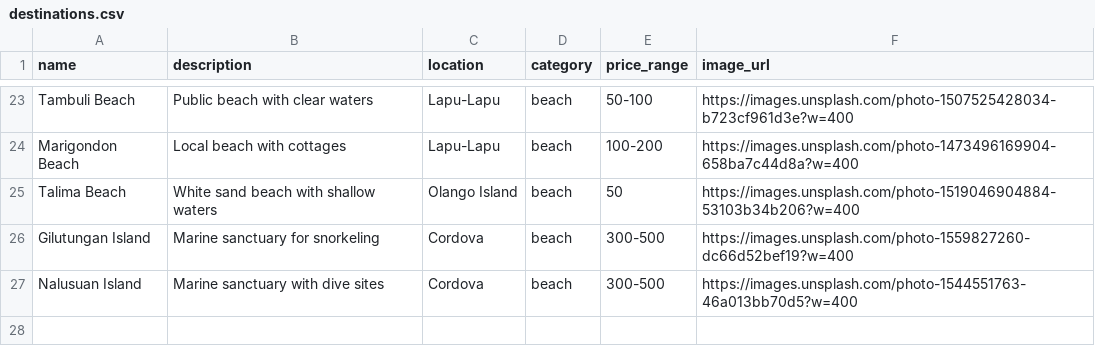
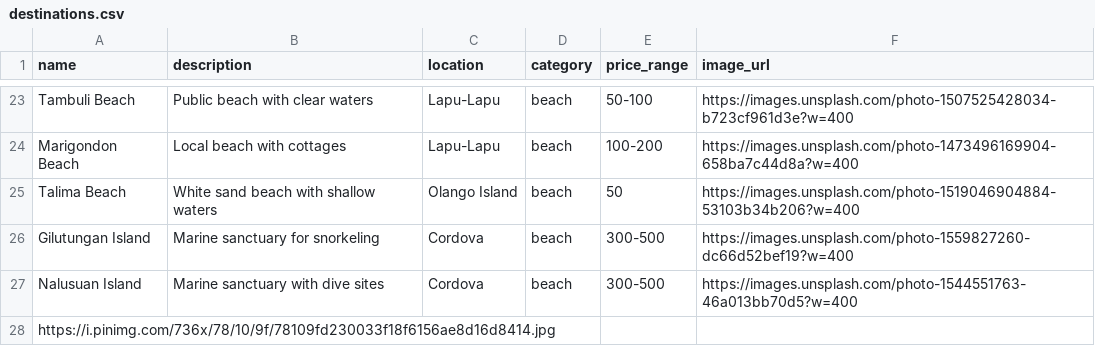
Before and after one commit to lunaria20/smart-trav-plan, a CSV file: smart_trav_plan/SmartTrav/data/destinations.csv, drawn as a sheet; only a part is shown, gaps mark what is left out.

Commit message:
feature(SmartTrav): profile images

```diff
--- a/smart_trav_plan/SmartTrav/data/destinations.csv
+++ b/smart_trav_plan/SmartTrav/data/destinations.csv
@@ -27 +27,2 @@ Gilutungan Island,Marine sanctuary for snorkeling,Cordova,beach,300-500,https://
 Nalusuan Island,Marine sanctuary with dive sites,Cordova,beach,300-500,https://images.unsplash.com/photo-1544551763-46a013bb70d5?w=400
+https://i.pinimg.com/736x/78/10/9f/78109fd230033f18f6156ae8d16d8414.jpg
```
Also changed, not shown: 5 other files.
